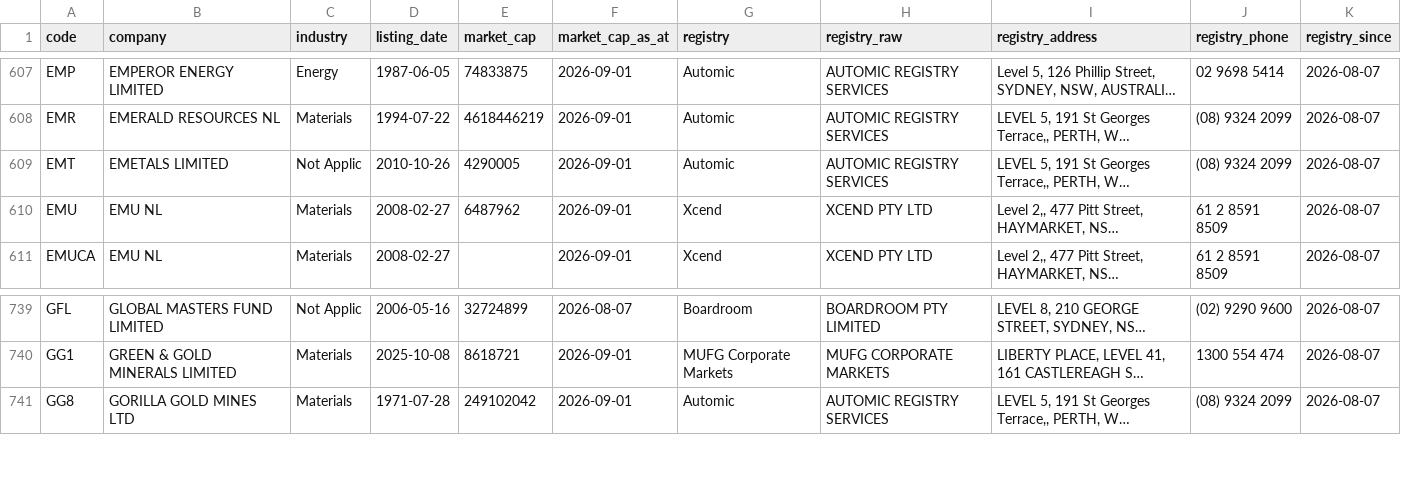
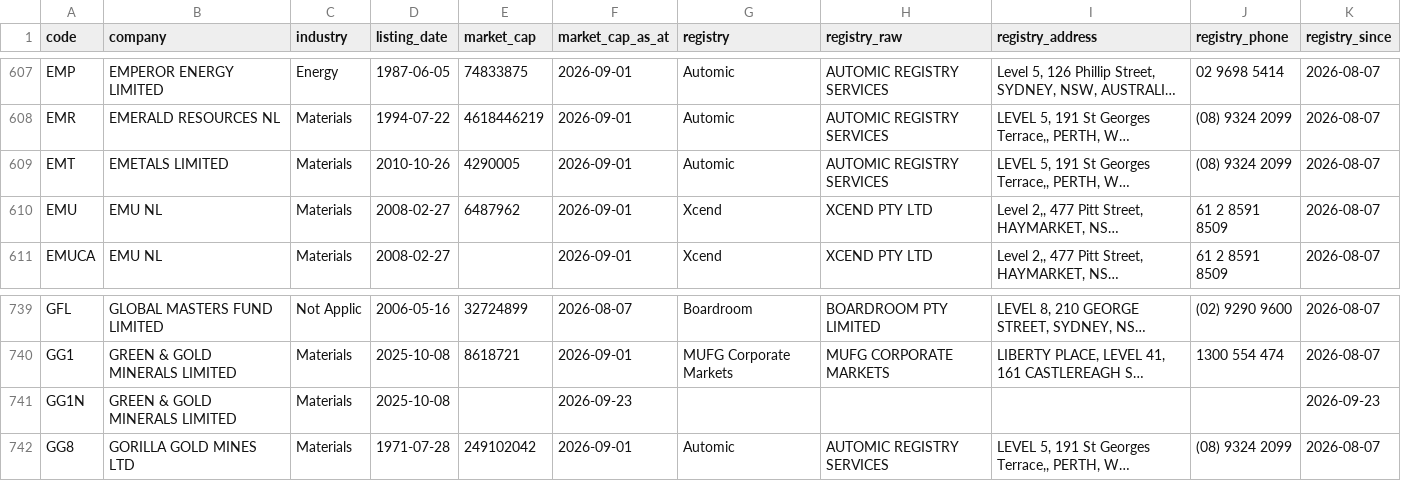
Before and after one commit to nwbort/registry-tracker, a CSV file: data/asx_registries.csv, drawn as a sheet; only a part is shown, gaps mark what is left out; long unchanged cells end in …; the diff names each change by its address in the sheet, - before the commit and + after, or states it on an @@ line.

```diff
--- a/data/asx_registries.csv
+++ b/data/asx_registries.csv
-C609 (industry): Not Applic
+C609 (industry): Materials
+row 741: GG1N | GREEN & GOLD MINERALS LIMITED | Materials | 2025-10-08 |  | 2026-09-23 |  |  |  |  | 2026-09-23
```
